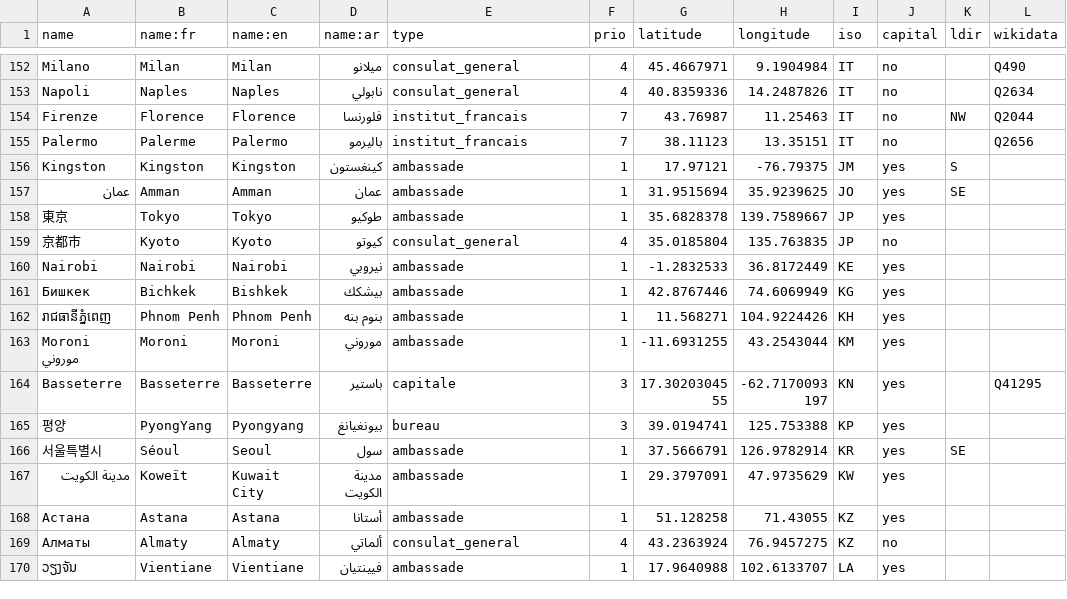
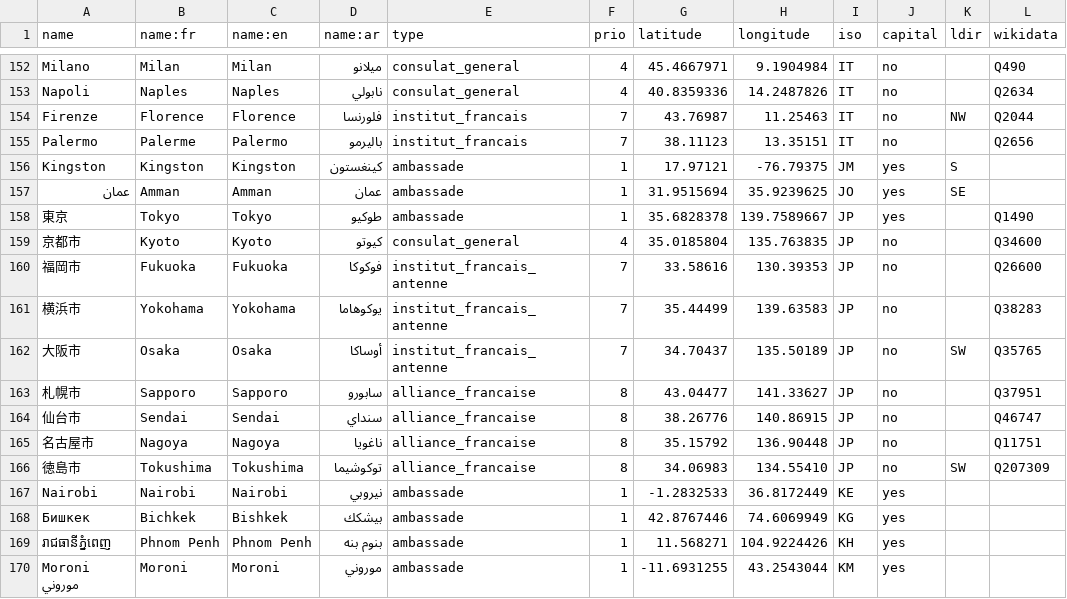
Before and after one commit to kent1D/mae-boundaries, a CSV file: city.csv, drawn as a sheet; only a part is shown, gaps mark what is left out; the shorter side is filled out with more unchanged rows; the diff names each change by its address in the sheet, - before the commit and + after, or states it on an @@ line.

Commit message:
Adding Fukuoka, Yokohama, Osaka, Sapporo, Sendai, Nagoya, Tokushima in Japan for their French institutes and Alliances Françaises

```diff
--- a/city.csv
+++ b/city.csv
-L158 (wikidata): (empty)
+L158 (wikidata): Q1490
-L159 (wikidata): (empty)
+L159 (wikidata): Q34600
+row 160: 福岡市 | Fukuoka | Fukuoka | فوكوكا | institut_francais_antenne | 7 | 33.58616 | 130.39353 | JP | no |  | Q26600
+row 161: 横浜市 | Yokohama | Yokohama | يوكوهاما | institut_francais_antenne | 7 | 35.44499 | 139.63583 | JP | no |  | Q38283
+row 162: 大阪市 | Osaka | Osaka | أوساكا | institut_francais_antenne | 7 | 34.70437 | 135.50189 | JP | no | SW | Q35765
+row 163: 札幌市 | Sapporo | Sapporo | سابورو | alliance_francaise | 8 | 43.04477 | 141.33627 | JP | no |  | Q37951
+row 164: 仙台市 | Sendai | Sendai | سنداي | alliance_francaise | 8 | 38.26776 | 140.86915 | JP | no |  | Q46747
+row 165: 名古屋市 | Nagoya | Nagoya | ناغويا | alliance_francaise | 8 | 35.15792 | 136.90448 | JP | no |  | Q11751
+row 166: 徳島市 | Tokushima | Tokushima | توكوشيما | alliance_francaise | 8 | 34.06983 | 134.55410 | JP | no | SW | Q207309
```
